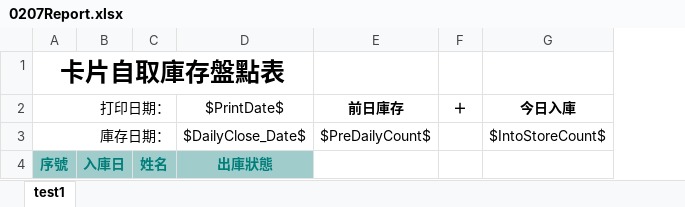
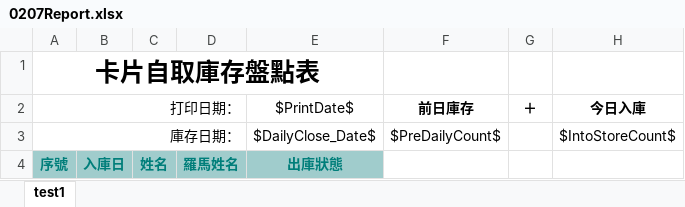
Before and after one commit to KeltonLu/csip_cardflow_sit, an Excel workbook: WebPage/Common/RptTemplet/0207Report.xlsx, sheet test1, drawn as a sheet; only a part is shown; values as stored, in another font and other column widths than the file's, no borders; the diff names each change by its address in the sheet, - before the commit and + after, or states it on an @@ line.

```diff
--- a/WebPage/Common/RptTemplet/0207Report.xlsx (sheet test1)
+++ b/WebPage/Common/RptTemplet/0207Report.xlsx (sheet test1)
+column D, row 4: 羅馬姓名
```
Also changed, not shown: 5 other files.
